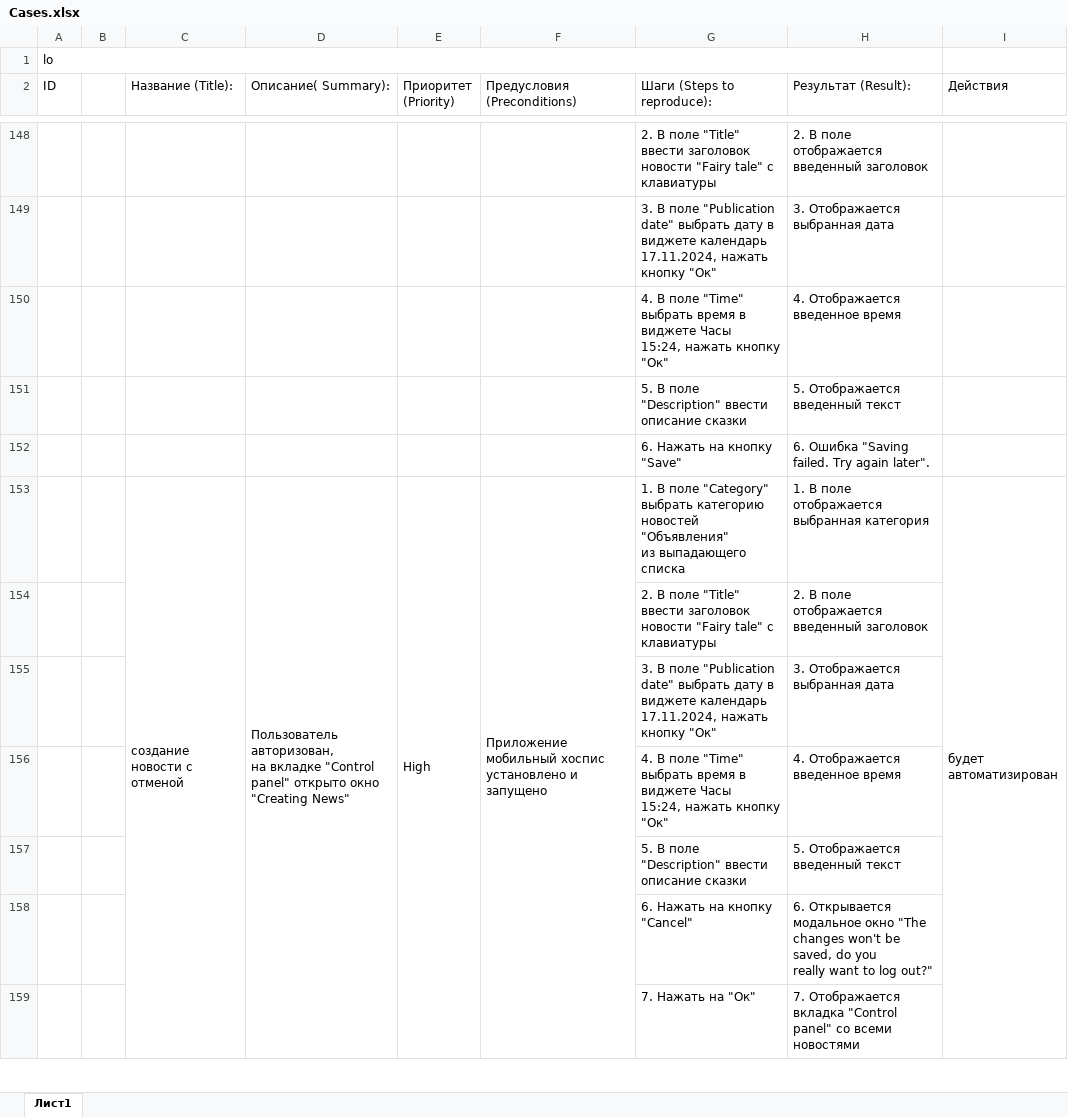
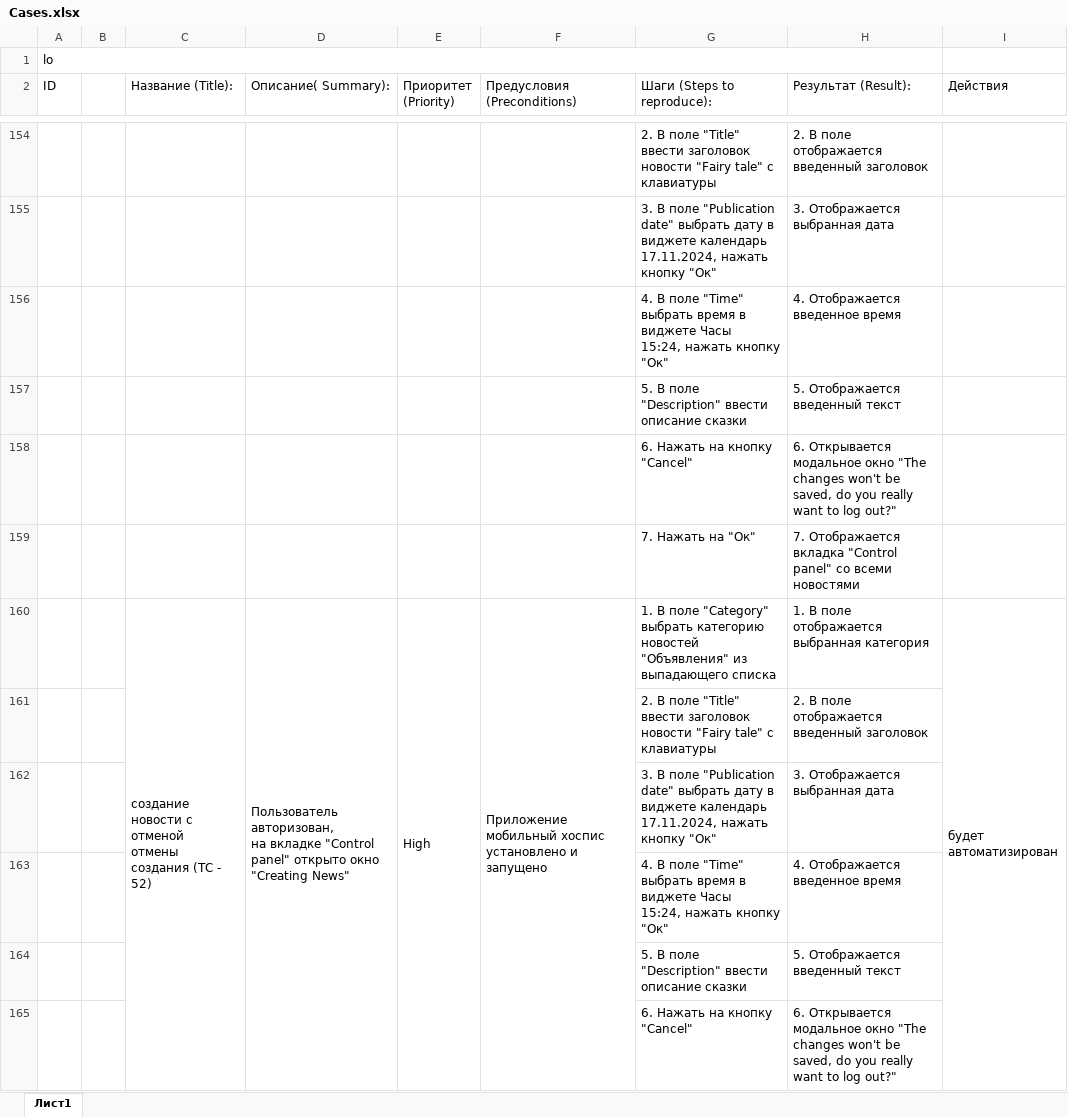
Before and after one commit to Veyderian/Mobile-hospice, an Excel workbook: Cases.xlsx, sheet Лист1, drawn as a sheet; only a part is shown, gaps mark what is left out; values as stored, in another font and other column widths than the file's, no cell formats; removed rows and columns are numbered as before the commit, all else as after; ↵ is a line break in a cell; the diff covers the shown part only; the diff names each change by its address in the sheet, - before the commit and + after, or states it on an @@ line.

```diff
--- a/Cases.xlsx (sheet Лист1)
+++ b/Cases.xlsx (sheet Лист1)
@@ row 165 moved to row 158: 6. Нажать на кнопку "Сancel" @@
-C160 (Название (Title):): создание новости с отменой
+C160 (Название (Title):): создание новости с отменой ↵ отмены создания (ТС - 52)
-C153:C159 merged
+C160:C166 merged
-D153:D159 merged
+D160:D166 merged
-E153:E159 merged
+E160:E166 merged
-F153:F159 merged
+F160:F166 merged
-G160 (Шаги (Steps to reproduce):): …выпадающего списка
+G160 (Шаги (Steps to reproduce):): …выпадающего списка
-I153:I159 merged
+I160:I166 merged
-G162 (Шаги (Steps to reproduce):): …кнопку "Ок"
+G162 (Шаги (Steps to reproduce):): …кнопку "Ок"
-H165 (Результат (Result):): …log out?"
+H165 (Результат (Result):): …log out?"
```
Also changed, not shown: 3 added rows, 3 removed rows, 4 moved rows, 105 edited cells and merged cells elsewhere in this sheet, cell formats, Check.xlsx, 21 other files.
